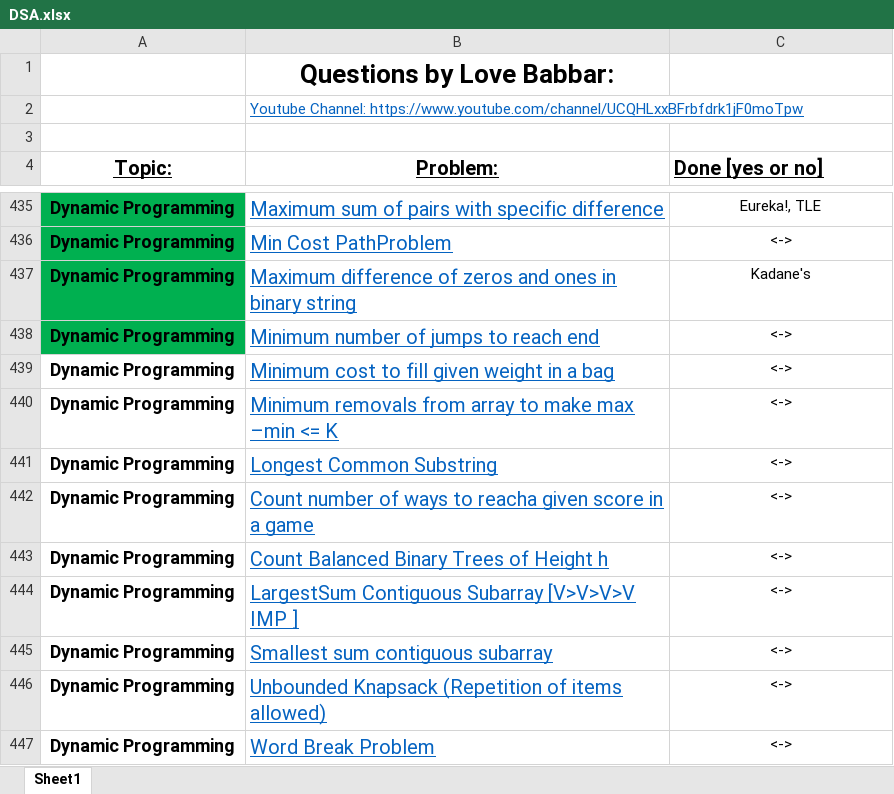
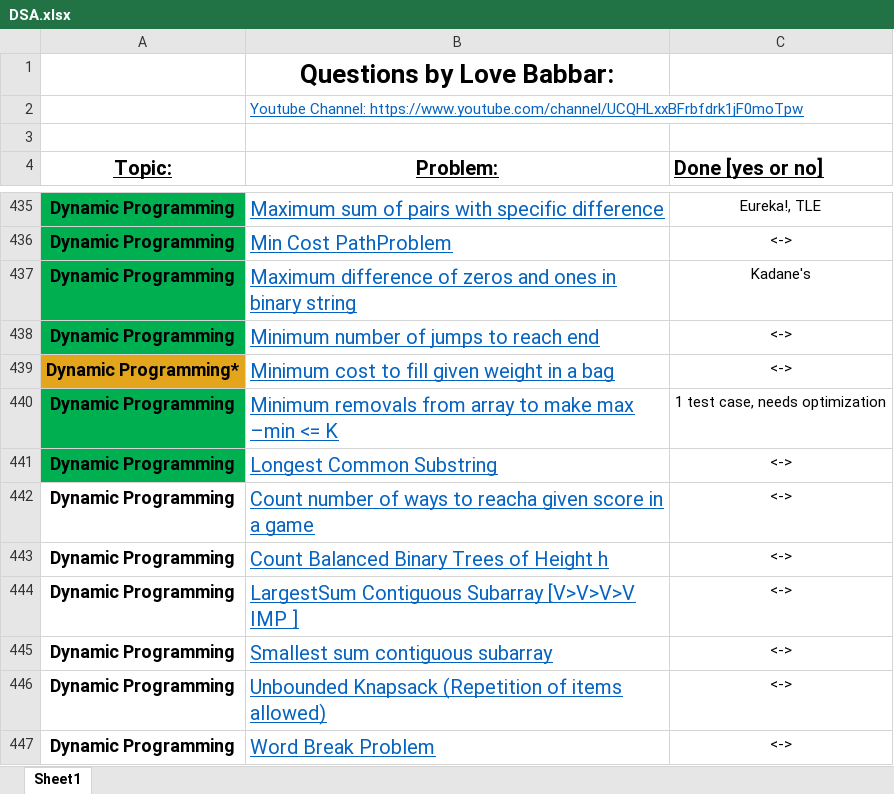
Before and after one commit to NM1210/DSA, an Excel workbook: DSA.xlsx, sheet Sheet1, drawn as a sheet; only a part is shown, gaps mark what is left out; values as stored, in another font and other column widths than the file's, no borders; the diff names each change by its address in the sheet, - before the commit and + after, or states it on an @@ line.

Commit message:
changes committed to excel

```diff
--- a/DSA.xlsx (sheet Sheet1)
+++ b/DSA.xlsx (sheet Sheet1)
-A439 (Topic:): Dynamic Programming
+A439 (Topic:): Dynamic Programming*
-A439 fill: none
+A439 fill: #E2A51C
-A440:A441 fill: none
+A440:A441 fill: #00B050
-C440 (Done [yes or no]): <->
+C440 (Done [yes or no]): 1 test case, needs optimization
```
